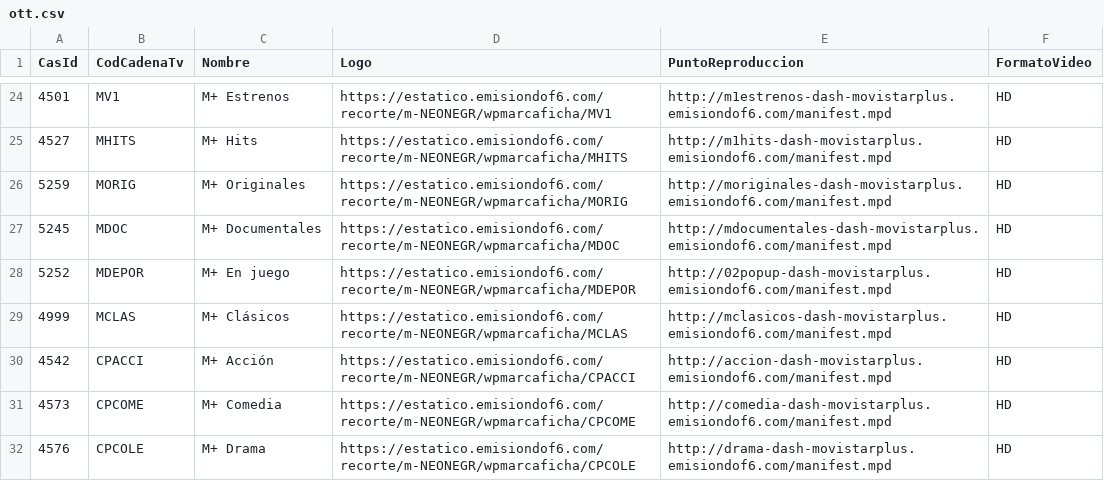
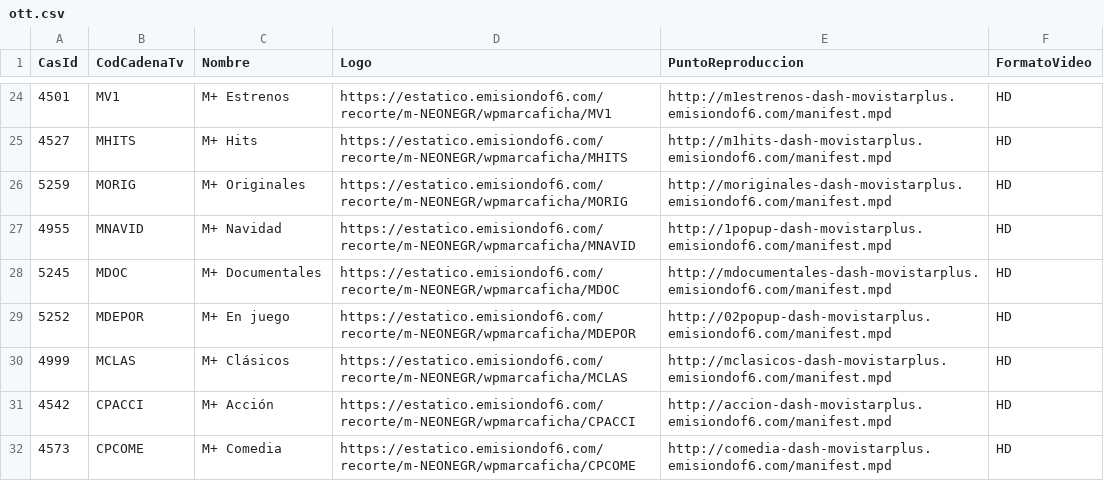
Before and after one commit to parotris3/Mfeed, a CSV file: ott.csv, drawn as a sheet; only a part is shown, gaps mark what is left out; the shorter side is filled out with more unchanged rows; the diff names each change by its address in the sheet, - before the commit and + after, or states it on an @@ line.

```diff
--- a/ott.csv
+++ b/ott.csv
+row 27: 4955 | MNAVID | M+ Navidad | https://estatico.emisiondof6.com/recorte/m-NEONEGR/wpmarcaficha/MNAVID | http://1popup-dash-movistarplus.emisiondof6.com/manifest.mpd | HD
```
Also changed, not shown: cambios.csv.
